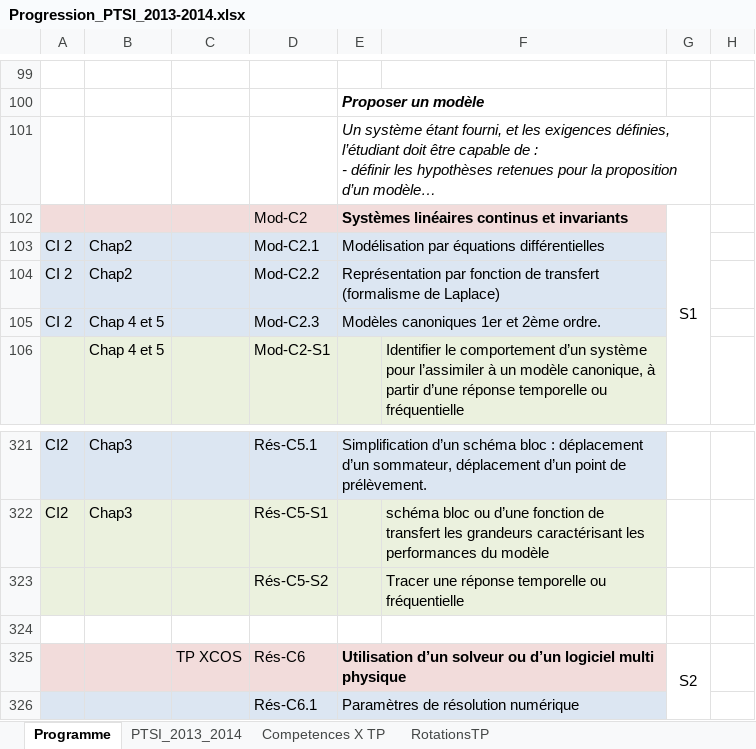
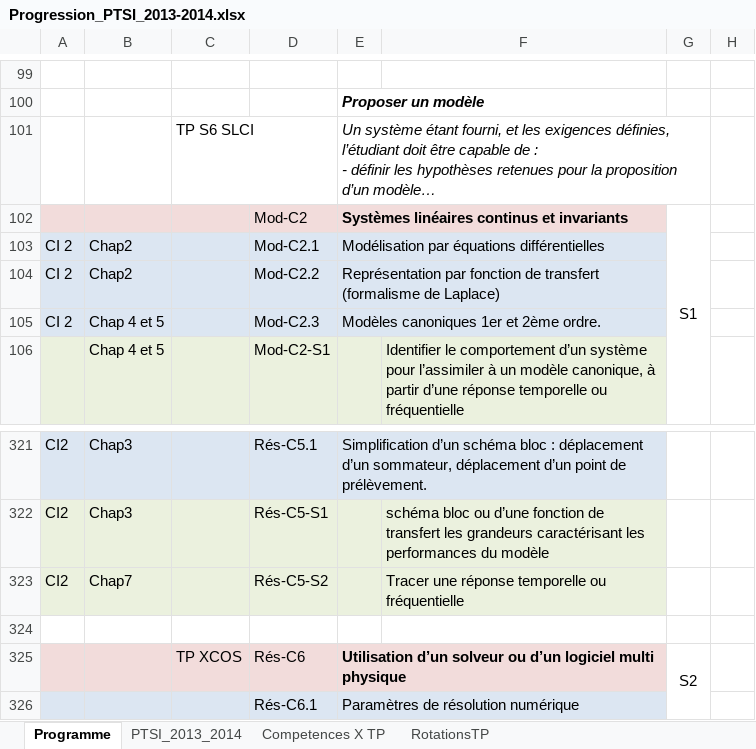
Before and after one commit to xpessoles/PTSI, an Excel workbook: Progression/Progression_PTSI_2013-2014.xlsx, sheet Programme, drawn as a sheet; only a part is shown, gaps mark what is left out; long unchanged cells end in …; values as stored, in another font and other column widths than the file's, no borders; the diff names each change by its address in the sheet, - before the commit and + after, or states it on an @@ line.

Commit message:
MAJ progression

```diff
--- a/Progression/Progression_PTSI_2013-2014.xlsx (sheet Programme)
+++ b/Progression/Progression_PTSI_2013-2014.xlsx (sheet Programme)
-C101: (empty)
+C101: TP S6 SLCI
-A323: (empty)
+A323: CI2
-B323: (empty)
+B323: Chap7
```
